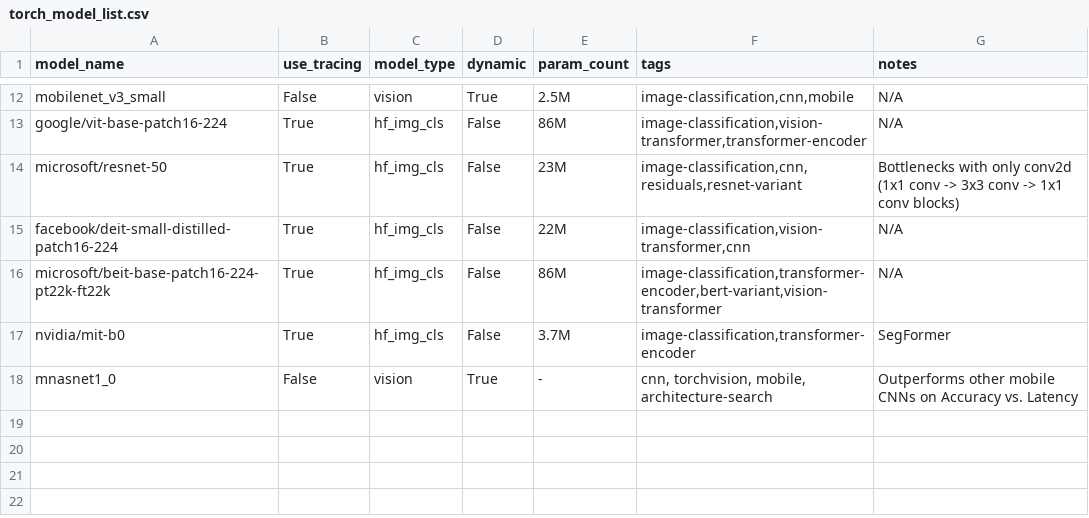
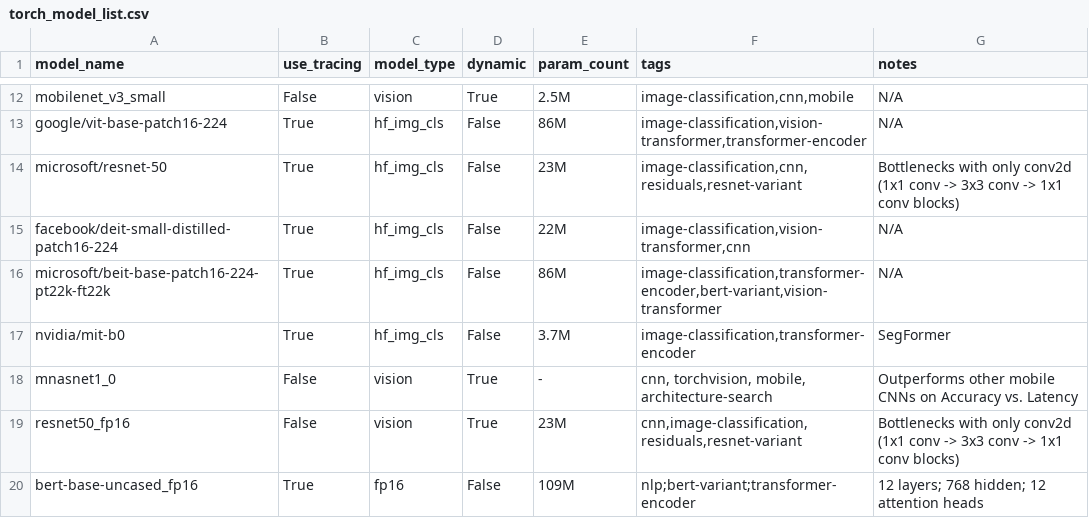
Before and after one commit to nod-ai/SHARK-Studio, a CSV file: tank/torch_model_list.csv, drawn as a sheet; only a part is shown, gaps mark what is left out.

Commit message:
Add Resnet50 fp16 variant to pytests. (#760)

```diff
--- a/tank/torch_model_list.csv
+++ b/tank/torch_model_list.csv
@@ -18 +18,3 @@ nvidia/mit-b0,True,hf_img_cls,False,3.7M,"image-classification,transformer-encod
 mnasnet1_0,False,vision,True,-,"cnn, torchvision, mobile, architecture-search","Outperforms other mobile CNNs on Accuracy vs. Latency"
+resnet50_fp16,False,vision,True,23M,"cnn,image-classification,residuals,resnet-variant","Bottlenecks with only conv2d (1x1 conv -> 3x3 conv -> 1x1 conv blocks)"
+bert-base-uncased_fp16,True,fp16,False,109M,"nlp;bert-variant;transformer-encoder","12 layers; 768 hidden; 12 attention heads"
```
Also changed, not shown: tank/all_models.csv, 7 other files.
